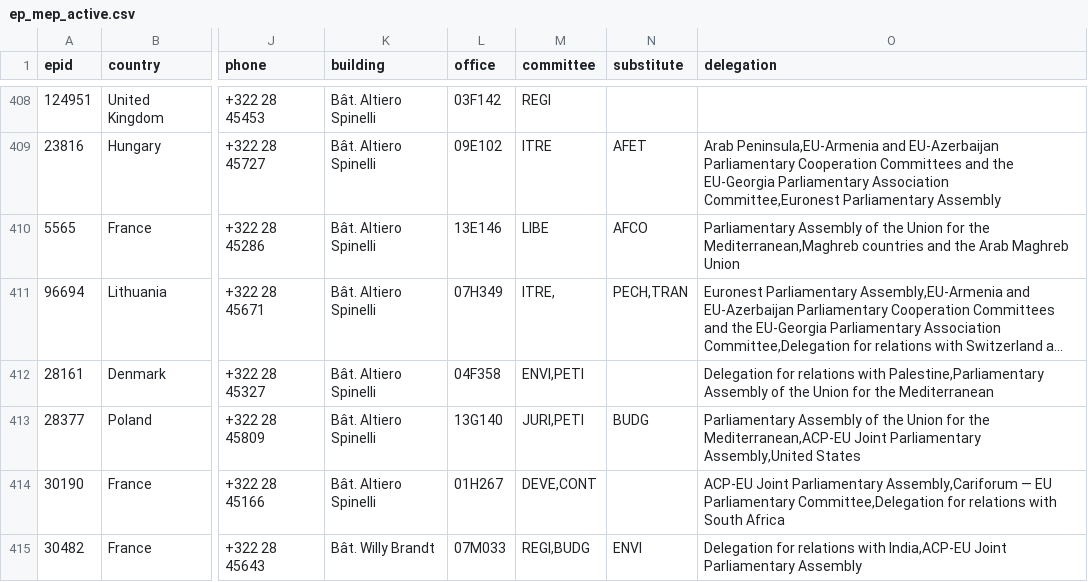
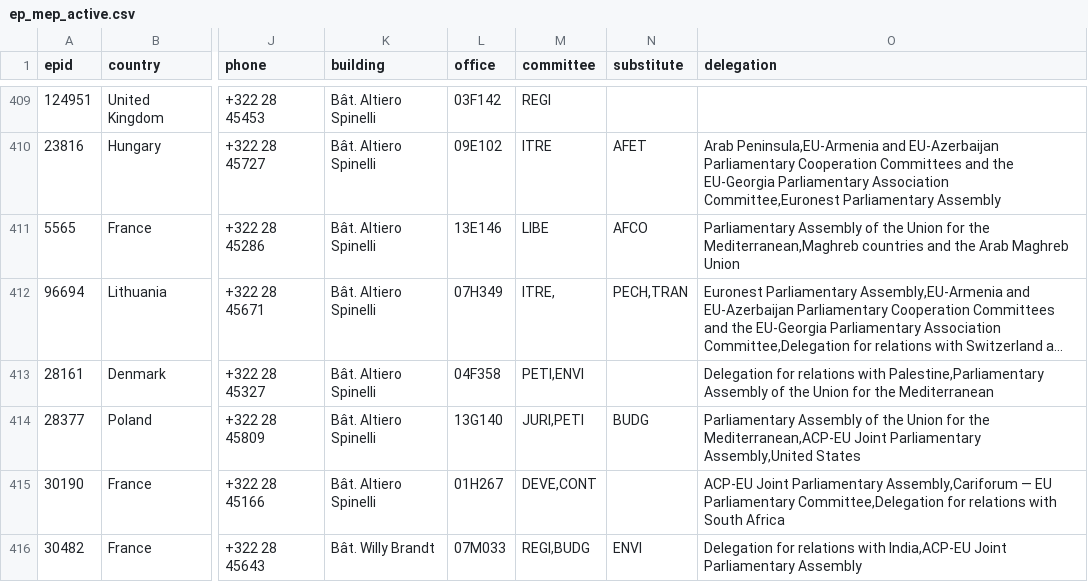
Before and after one commit to TechToThePeople/parltrack-tools, a CSV file: ep_mep_active.csv, drawn as a sheet; only a part is shown, gaps mark what is left out; long unchanged cells end in …; addresses are those after the commit; the diff covers the shown part only; the diff names each change by its address in the sheet, - before the commit and + after, or states it on an @@ line.

Commit message:
update Fri Feb  5 16:55:07 CET 2016
Former-commit-id: ec657a579031dd078be7be1870ec7a51619f8bcb

```diff
--- a/ep_mep_active.csv
+++ b/ep_mep_active.csv
-M413 (committee): ENVI,PETI
+M413 (committee): PETI,ENVI
```
Also changed, not shown: 3 added rows, 3 removed rows, 1 moved row and 27 edited cells elsewhere in this file.
